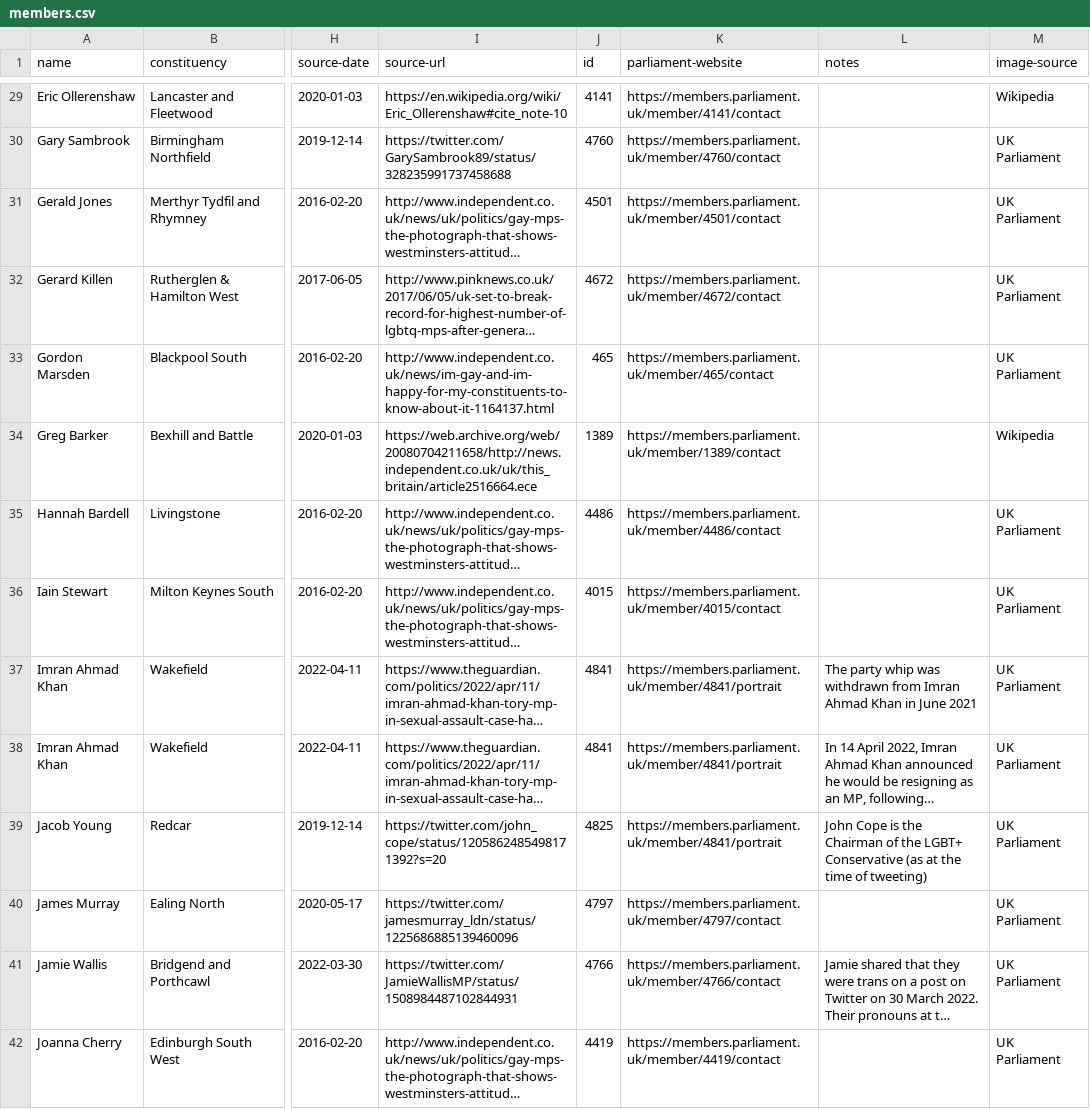
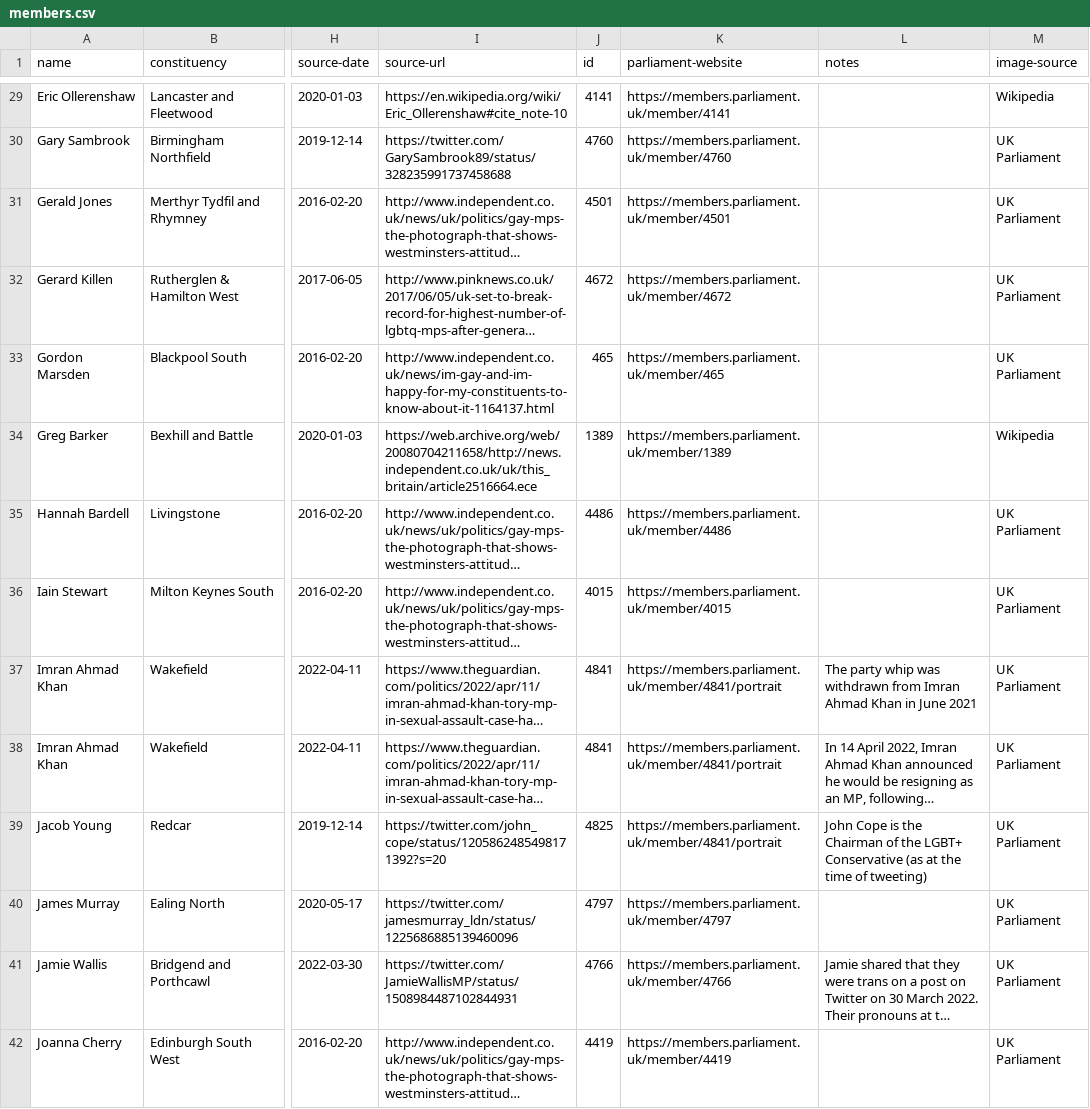
Before and after one commit to johnpeart/lgbt-mp, a CSV file: _data/members.csv, drawn as a sheet; only a part is shown, gaps mark what is left out; long unchanged cells end in …; the diff covers the shown part only; the diff names each change by its address in the sheet, - before the commit and + after, or states it on an @@ line.

Commit message:
Remove /contact from URLs

```diff
--- a/_data/members.csv
+++ b/_data/members.csv
-K29 (parliament-website): https://members.parliament.uk/member/4141/contact
+K29 (parliament-website): https://members.parliament.uk/member/4141
-K30 (parliament-website): https://members.parliament.uk/member/4760/contact
+K30 (parliament-website): https://members.parliament.uk/member/4760
-K31 (parliament-website): https://members.parliament.uk/member/4501/contact
+K31 (parliament-website): https://members.parliament.uk/member/4501
-K32 (parliament-website): https://members.parliament.uk/member/4672/contact
+K32 (parliament-website): https://members.parliament.uk/member/4672
-K33 (parliament-website): https://members.parliament.uk/member/465/contact
+K33 (parliament-website): https://members.parliament.uk/member/465
-K34 (parliament-website): https://members.parliament.uk/member/1389/contact
+K34 (parliament-website): https://members.parliament.uk/member/1389
-K35 (parliament-website): https://members.parliament.uk/member/4486/contact
+K35 (parliament-website): https://members.parliament.uk/member/4486
-K36 (parliament-website): https://members.parliament.uk/member/4015/contact
+K36 (parliament-website): https://members.parliament.uk/member/4015
-K40 (parliament-website): https://members.parliament.uk/member/4797/contact
+K40 (parliament-website): https://members.parliament.uk/member/4797
-K41 (parliament-website): https://members.parliament.uk/member/4766/contact
+K41 (parliament-website): https://members.parliament.uk/member/4766
-K42 (parliament-website): https://members.parliament.uk/member/4419/contact
+K42 (parliament-website): https://members.parliament.uk/member/4419
```
Also changed, not shown: 78 edited cells elsewhere in this file.
